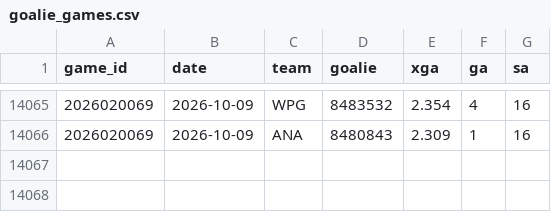
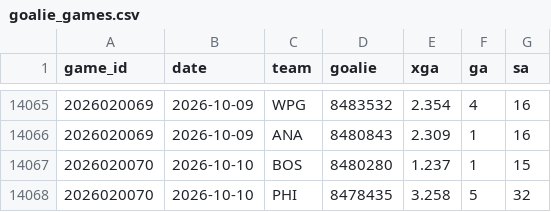
Before and after one commit to src16h/nfl-model, a CSV file: data/nhl/goalie_games.csv, drawn as a sheet; only a part is shown, gaps mark what is left out.

```diff
--- a/data/nhl/goalie_games.csv
+++ b/data/nhl/goalie_games.csv
@@ -14066 +14066,3 @@ game_id,date,team,goalie,xga,ga,sa
 2026020069,2026-10-09,ANA,8480843,2.309,1,16
+2026020070,2026-10-10,BOS,8480280,1.237,1,15
+2026020070,2026-10-10,PHI,8478435,3.258,5,32
```
Also changed, not shown: data/nhl/games.csv, 7 other files.
